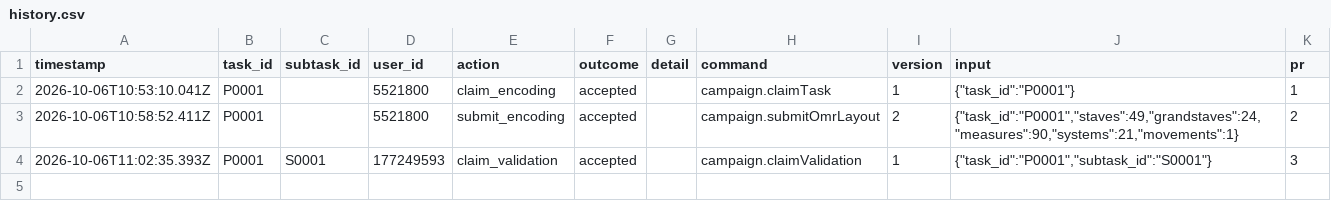
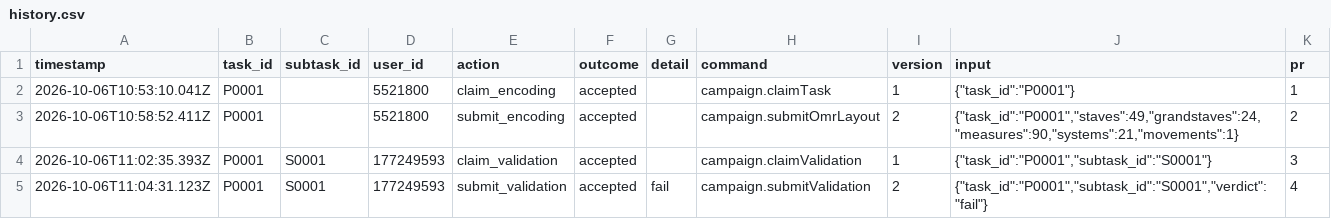
Before and after one commit to isogit-test/bach-bwv-846, a CSV file: tracking/history.csv, drawn as a sheet.

```diff
--- a/tracking/history.csv
+++ b/tracking/history.csv
@@ -4 +4,2 @@ timestamp,task_id,subtask_id,user_id,action,outcome,detail,command,version,input
 2026-10-06T11:02:35.393Z,P0001,S0001,177249593,claim_validation,accepted,,campaign.claimValidation,1,"{""task_id"":""P0001"",""subtask_id"":""S0001""}",3
+2026-10-06T11:04:31.123Z,P0001,S0001,177249593,submit_validation,accepted,fail,campaign.submitValidation,2,"{""task_id"":""P0001"",""subtask_id"":""S0001"",""verdict"":""fail""}",4
```
Also changed, not shown: tracking/state.csv, 2 other files.
